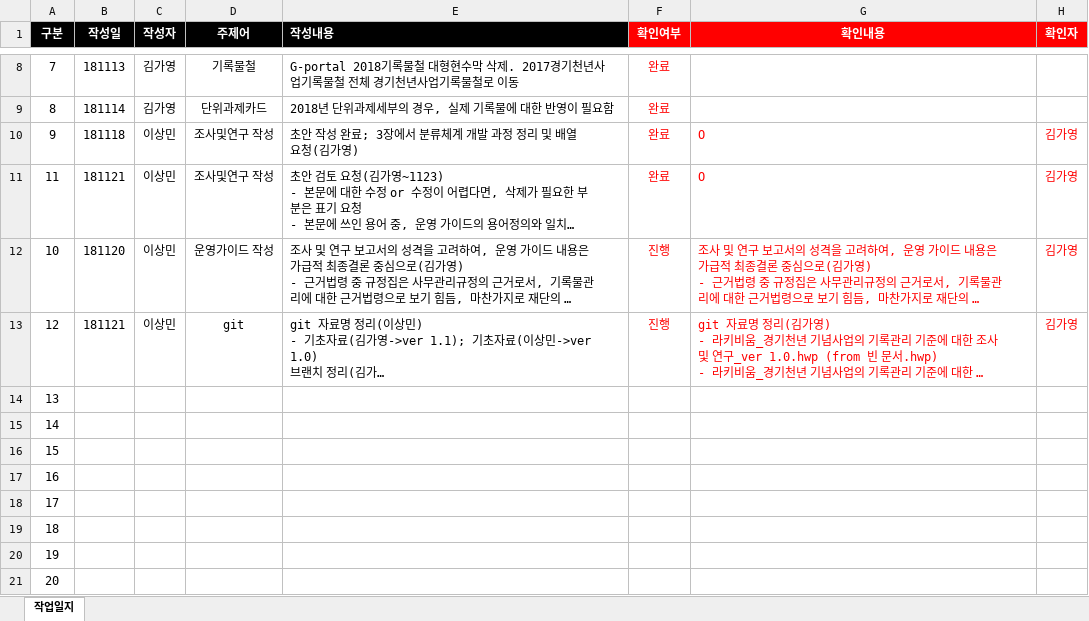
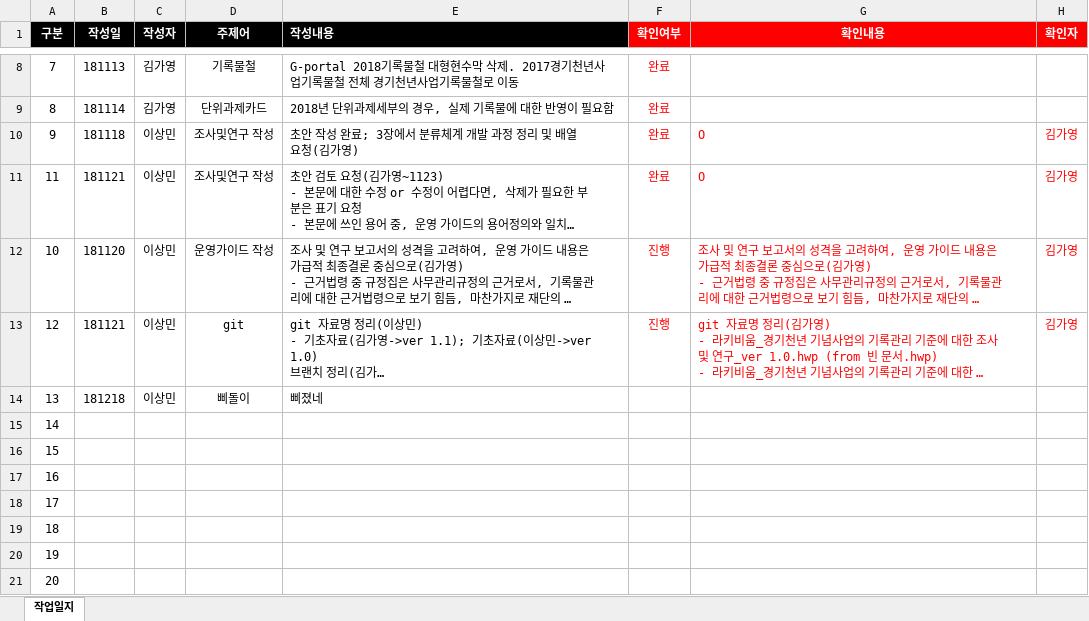
Before and after one commit to leeeeees/larchiveum, an Excel workbook: 작업 코멘트.xlsx, sheet 작업일지, drawn as a sheet; only a part is shown, gaps mark what is left out; long unchanged cells end in …; values as stored, in another font and other column widths than the file's, no borders; the diff names each change by its address in the sheet, - before the commit and + after, or states it on an @@ line.

```diff
--- a/작업 코멘트.xlsx (sheet 작업일지)
+++ b/작업 코멘트.xlsx (sheet 작업일지)
-B14 (작성일): (empty)
+B14 (작성일): 181218
-C14 (작성자): (empty)
+C14 (작성자): 이상민
-D14 (주제어): (empty)
+D14 (주제어): 삐돌이
-E14 (작성내용): (empty)
+E14 (작성내용): 삐졌네
```
Also changed, not shown: 6 other files.
